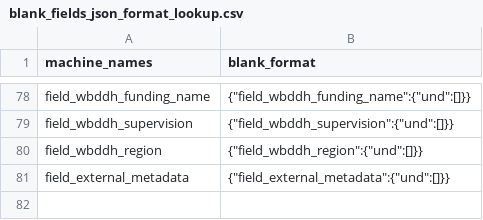
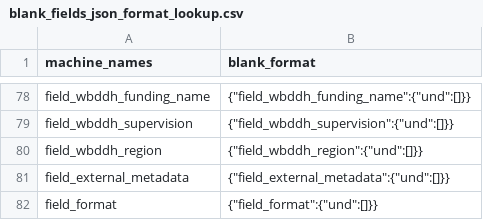
Before and after one commit to tonyfujs/ddhconnect, a CSV file: data-raw/blank_fields_json_format_lookup.csv, drawn as a sheet; only a part is shown, gaps mark what is left out; the diff names each change by its address in the sheet, - before the commit and + after, or states it on an @@ line.

```diff
--- a/data-raw/blank_fields_json_format_lookup.csv
+++ b/data-raw/blank_fields_json_format_lookup.csv
+row 82: field_format | {"field_format":{"und":[]}}
```
Also changed, not shown: 2 other files.
